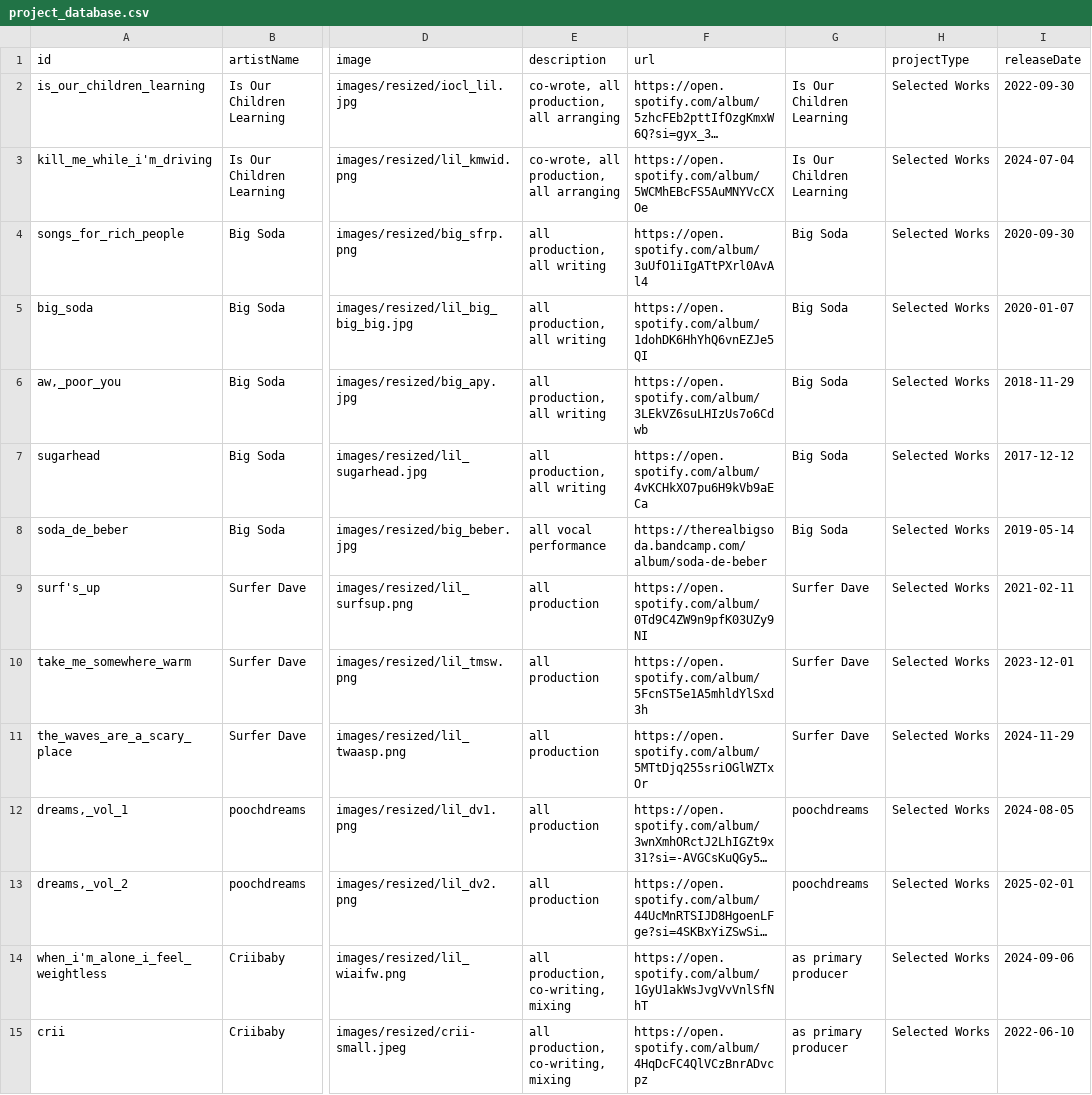
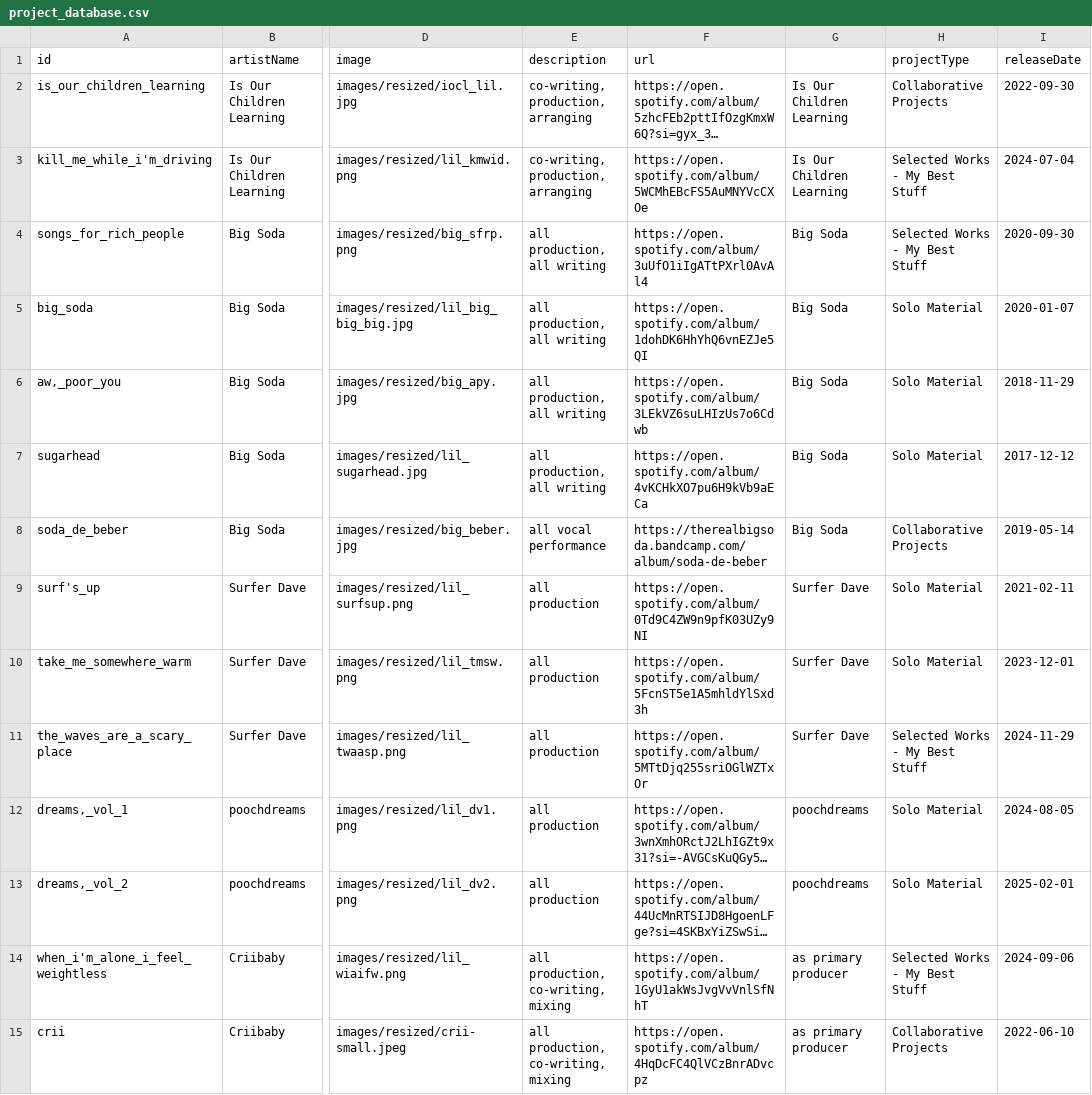
Before and after one commit to bigsodamusicofficial/bigsodamusicofficial.github.io, a CSV file: project_database.csv, drawn as a sheet; only a part is shown, gaps mark what is left out; long unchanged cells end in …; the diff covers the shown part only; the diff names each change by its address in the sheet, - before the commit and + after, or states it on an @@ line.

```diff
--- a/project_database.csv
+++ b/project_database.csv
-E2:E3 (description): co-wrote, all production, all arranging
+E2:E3 (description): co-writing, production, arranging
-H2 (projectType): Selected Works
+H2 (projectType): Collaborative Projects
-H3:H4 (projectType): Selected Works
+H3:H4 (projectType): Selected Works - My Best Stuff
-H5:H7 (projectType): Selected Works
+H5:H7 (projectType): Solo Material
-H8 (projectType): Selected Works
+H8 (projectType): Collaborative Projects
-H9:H10 (projectType): Selected Works
+H9:H10 (projectType): Solo Material
-H11 (projectType): Selected Works
+H11 (projectType): Selected Works - My Best Stuff
-H12:H13 (projectType): Selected Works
+H12:H13 (projectType): Solo Material
-H14 (projectType): Selected Works
+H14 (projectType): Selected Works - My Best Stuff
-H15 (projectType): Selected Works
+H15 (projectType): Collaborative Projects
```
Also changed, not shown: 39 edited cells elsewhere in this file, 6 other files.
